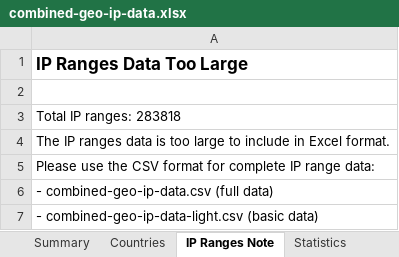
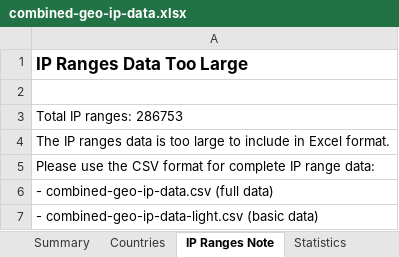
Before and after one commit to Fog3211/geo-ip-generator, an Excel workbook: data/combined-geo-ip-data.xlsx, sheet IP Ranges Note, drawn as a sheet; values as stored, in another font and other column widths than the file's, no borders; the diff names each change by its address in the sheet, - before the commit and + after, or states it on an @@ line.

```diff
--- a/data/combined-geo-ip-data.xlsx (sheet IP Ranges Note)
+++ b/data/combined-geo-ip-data.xlsx (sheet IP Ranges Note)
-A3: Total IP ranges: 283818
+A3: Total IP ranges: 286753
```
Also changed, not shown: sheet Countries, sheet Statistics, sheet Summary, 6 other files.
